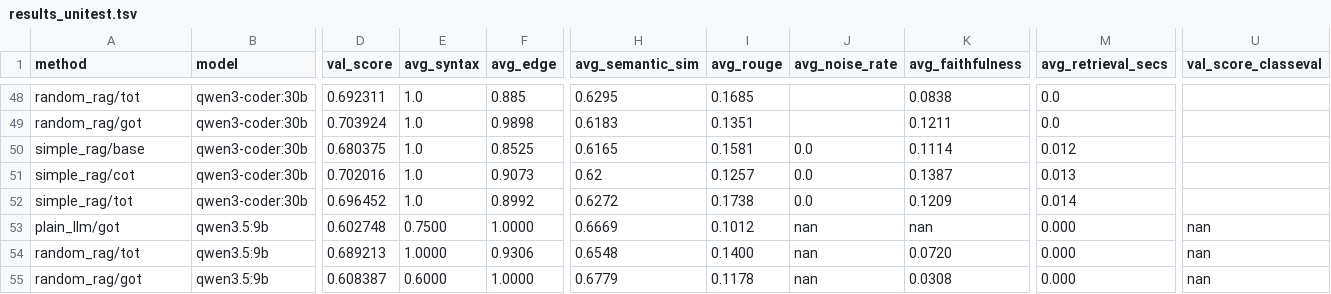
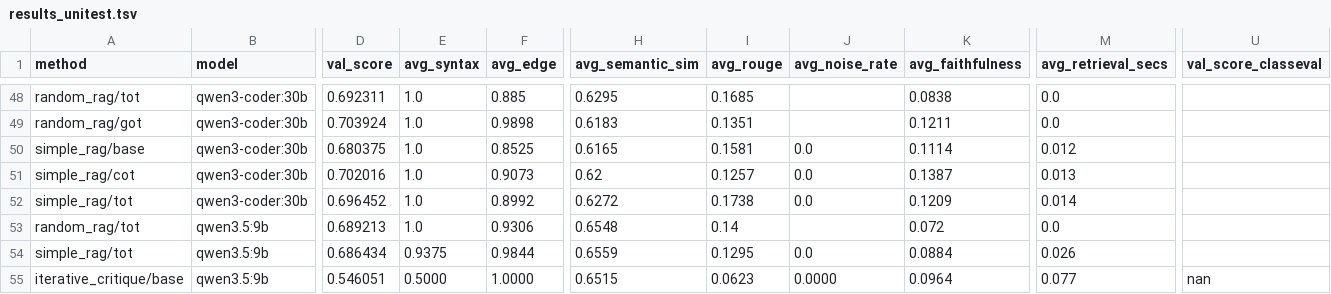
Before and after one commit to balajivenky06/autoresearch, a TSV file: results_unitest.tsv, drawn as a sheet; only a part is shown, gaps mark what is left out; removed rows and columns are numbered as before the commit, all else as after; rows hold the shown columns only; the diff names each change by its address in the sheet, - before the commit and + after, or states it on an @@ line.

Commit message:
progress [45/64]: results + logs after 45 experiments

```diff
--- a/results_unitest.tsv
+++ b/results_unitest.tsv
-row 53: plain_llm/got | qwen3.5:9b | 0.602748 | 0.7500 | 1.0000 | 0.6669 | 0.1012 | nan | nan | 0.000 | nan
-E53 (avg_syntax): 1.0000
+E53 (avg_syntax): 1.0
-I53 (avg_rouge): 0.1400
+I53 (avg_rouge): 0.14
-J53 (avg_noise_rate): nan
+J53 (avg_noise_rate): (empty)
-K53 (avg_faithfulness): 0.0720
+K53 (avg_faithfulness): 0.072
-M53 (avg_retrieval_secs): 0.000
+M53 (avg_retrieval_secs): 0.0
-U53 (val_score_classeval): nan
+U53 (val_score_classeval): (empty)
-row 55: random_rag/got | qwen3.5:9b | 0.608387 | 0.6000 | 1.0000 | 0.6779 | 0.1178 | nan | 0.0308 | 0.000 | nan
+row 54: simple_rag/tot | qwen3.5:9b | 0.686434 | 0.9375 | 0.9844 | 0.6559 | 0.1295 | 0.0 | 0.0884 | 0.026
+row 55: iterative_critique/base | qwen3.5:9b | 0.546051 | 0.5000 | 1.0000 | 0.6515 | 0.0623 | 0.0000 | 0.0964 | 0.077 | nan
```
Also changed, not shown: 2 other files.
